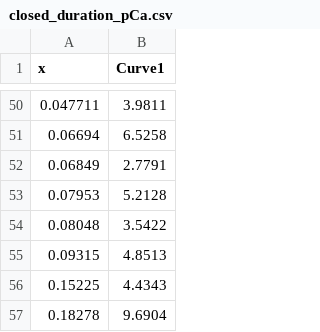
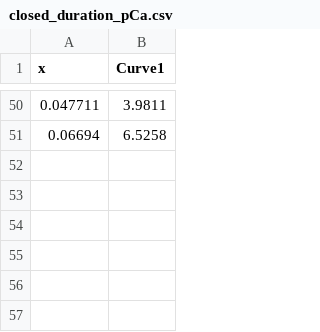
Before and after one commit to asiaszmek/stochastic_ER, a CSV file: RyR3_assay/closed_duration_pCa.csv, drawn as a sheet; only a part is shown, gaps mark what is left out; the diff names each change by its address in the sheet, - before the commit and + after, or states it on an @@ line.

```diff
--- a/RyR3_assay/closed_duration_pCa.csv
+++ b/RyR3_assay/closed_duration_pCa.csv
-row 52: 0.06849 | 2.7791
-row 53: 0.07953 | 5.2128
-row 54: 0.08048 | 3.5422
-row 55: 0.09315 | 4.8513
-row 56: 0.15225 | 4.4343
-row 57: 0.18278 | 9.6904
```
Also changed, not shown: RyR3_assay/open_duration_pCa.csv, 1 other file.
